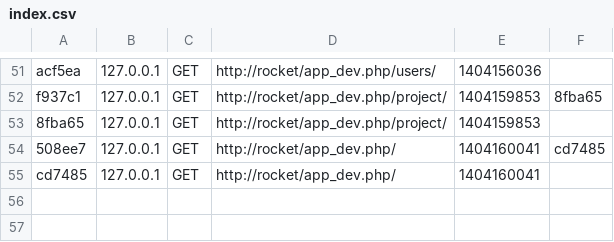
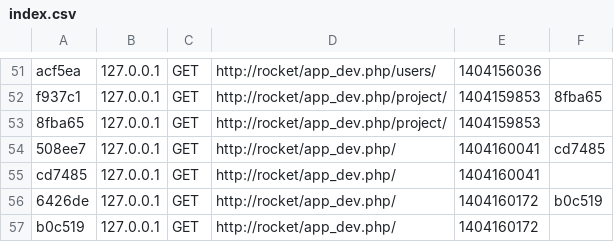
Before and after one commit to Azurix78/TWeb, a CSV file: app/cache/dev/profiler/index.csv, drawn as a sheet; only a part is shown, gaps mark what is left out.

```diff
--- a/app/cache/dev/profiler/index.csv
+++ b/app/cache/dev/profiler/index.csv
@@ -55 +55,3 @@ f937c1,127.0.0.1,GET,http://rocket/app_dev.php/project/,1404159853,8fba65
 cd7485,127.0.0.1,GET,http://rocket/app_dev.php/,1404160041,
+6426de,127.0.0.1,GET,http://rocket/app_dev.php/,1404160172,b0c519
+b0c519,127.0.0.1,GET,http://rocket/app_dev.php/,1404160172,
```
Also changed, not shown: 2 other files.
